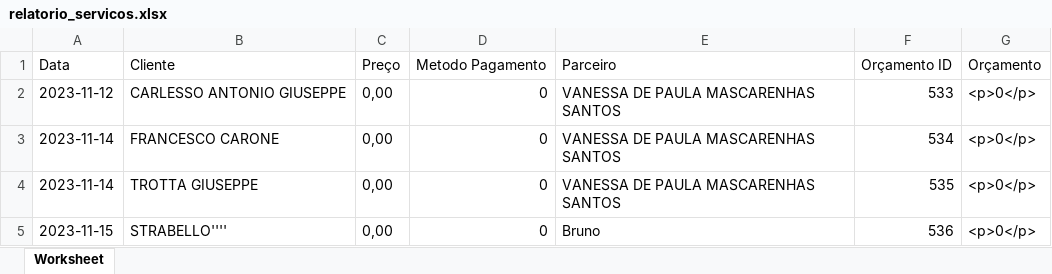
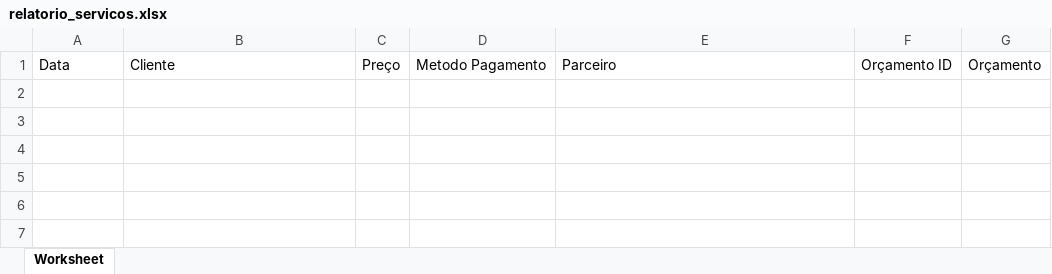
Before and after one commit to MarcioLeiteDev/sense-servidor-v1.0, an Excel workbook: office/relatorio_servicos.xlsx, sheet Worksheet, drawn as a sheet; values as stored, in another font and other column widths than the file's, no borders; the diff names each change by its address in the sheet, - before the commit and + after, or states it on an @@ line.

```diff
--- a/office/relatorio_servicos.xlsx (sheet Worksheet)
+++ b/office/relatorio_servicos.xlsx (sheet Worksheet)
-row 2: 2023-11-12 | CARLESSO ANTONIO GIUSEPPE | 0,00 | 0 | VANESSA DE PAULA MASCARENHAS SANTOS | 533 | <p>0</p>
-row 3: 2023-11-14 | FRANCESCO CARONE | 0,00 | 0 | VANESSA DE PAULA MASCARENHAS SANTOS | 534 | <p>0</p>
-row 4: 2023-11-14 | TROTTA GIUSEPPE | 0,00 | 0 | VANESSA DE PAULA MASCARENHAS SANTOS | 535 | <p>0</p>
-row 5: 2023-11-15 | STRABELLO'''' | 0,00 | 0 | Bruno | 536 | <p>0</p>
```
Also changed, not shown: 4 other files.
